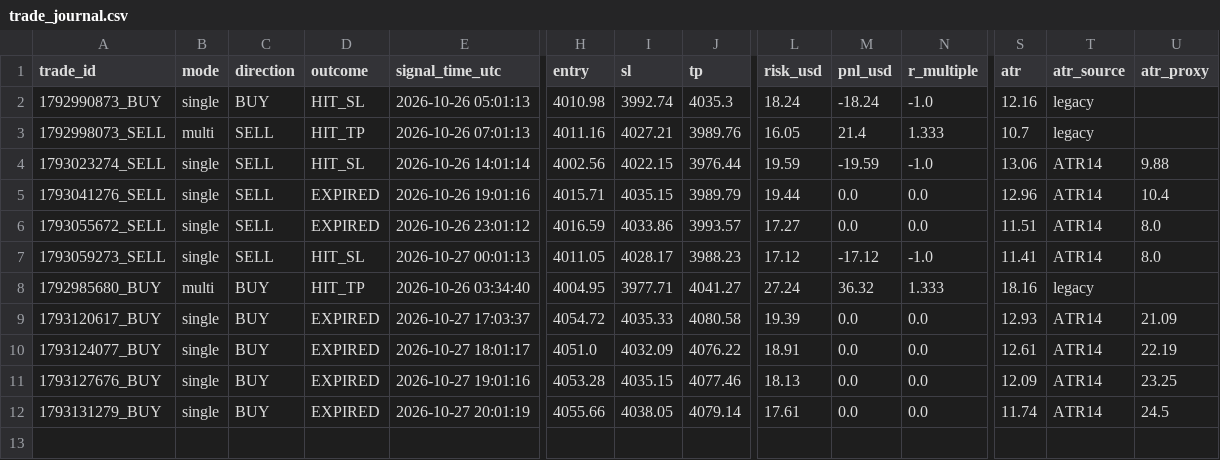
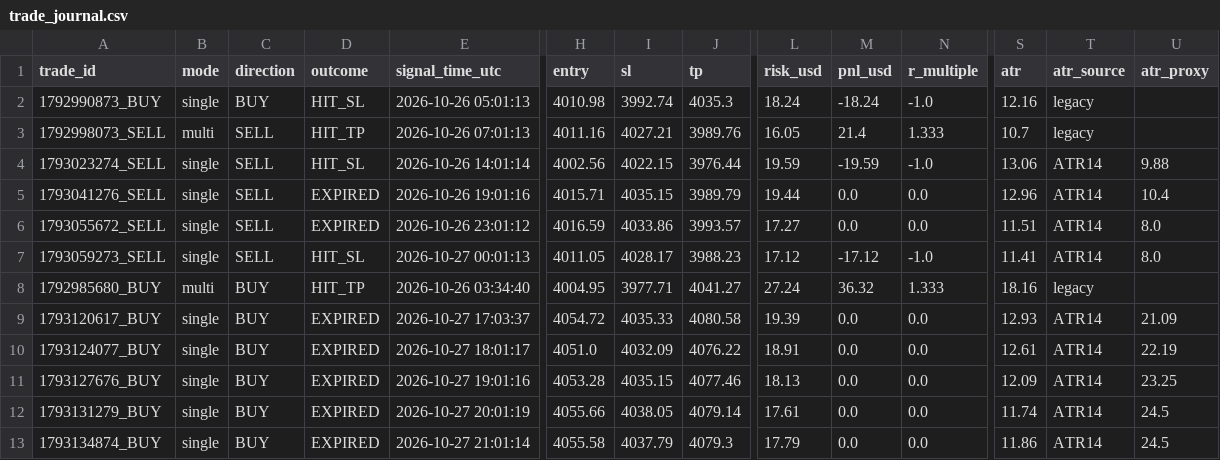
Before and after one commit to duongviethiep/gold-bot, a CSV file: trade_journal.csv, drawn as a sheet; only a part is shown, gaps mark what is left out; rows hold the shown columns only; the diff names each change by its address in the sheet, - before the commit and + after, or states it on an @@ line.

```diff
--- a/trade_journal.csv
+++ b/trade_journal.csv
+row 13: 1793134874_BUY | single | BUY | EXPIRED | 2026-10-27 21:01:14 | 4055.58 | 4037.79 | 4079.3 | 17.79 | 0.0 | 0.0 | 11.86 | ATR14 | 24.5
```
Also changed, not shown: 1 other file.
